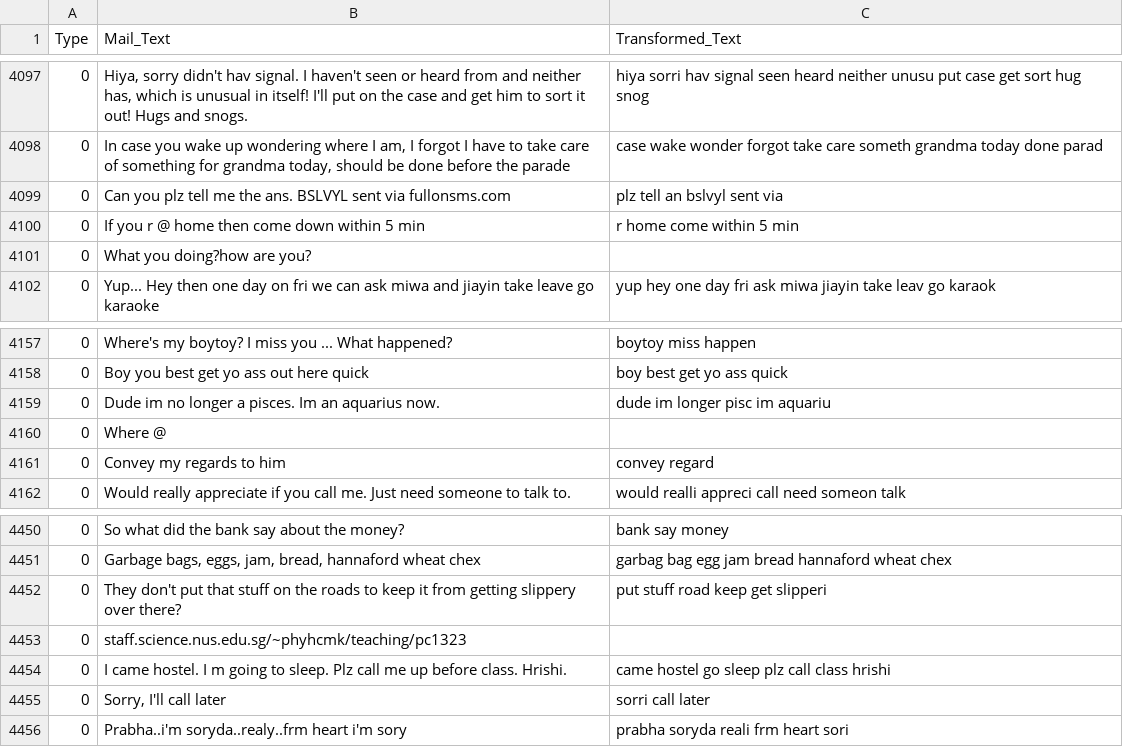
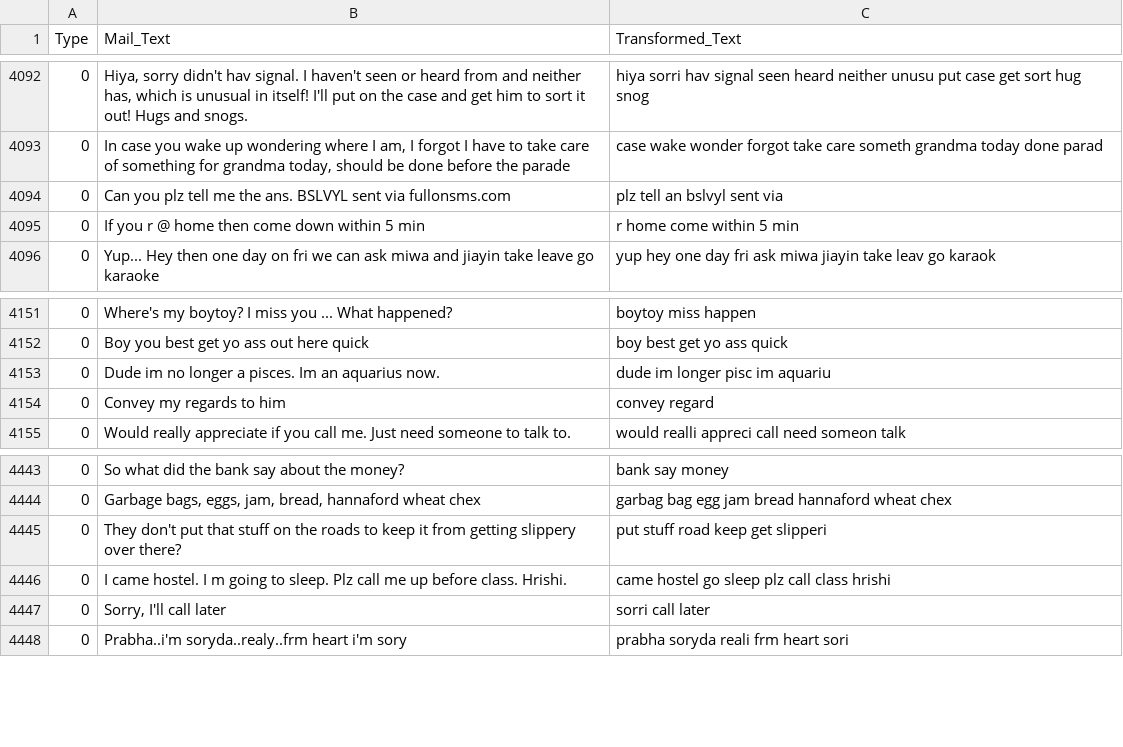
Before and after one commit to JayshreeMishra/CustomEmail_A_Personalized_Email_Sender, a CSV file: artifacts/spam_transformed_data_train.csv (was artifacts/transformed_data_train.csv), drawn as a sheet; only a part is shown, gaps mark what is left out; the diff covers the shown part only; the diff names each change by its address in the sheet, - before the commit and + after, or states it on an @@ line.

```diff
--- a/artifacts/transformed_data_train.csv
+++ b/artifacts/spam_transformed_data_train.csv
-row 4101: 0 | What you doing?how are you?
-row 4160: 0 | Where @
-row 4453: 0 | staff.science.nus.edu.sg/~phyhcmk/teaching/pc1323
```
Also changed, not shown: 5 removed rows elsewhere in this file, artifacts/spam_transformed_data_test.csv, 8 other files.
